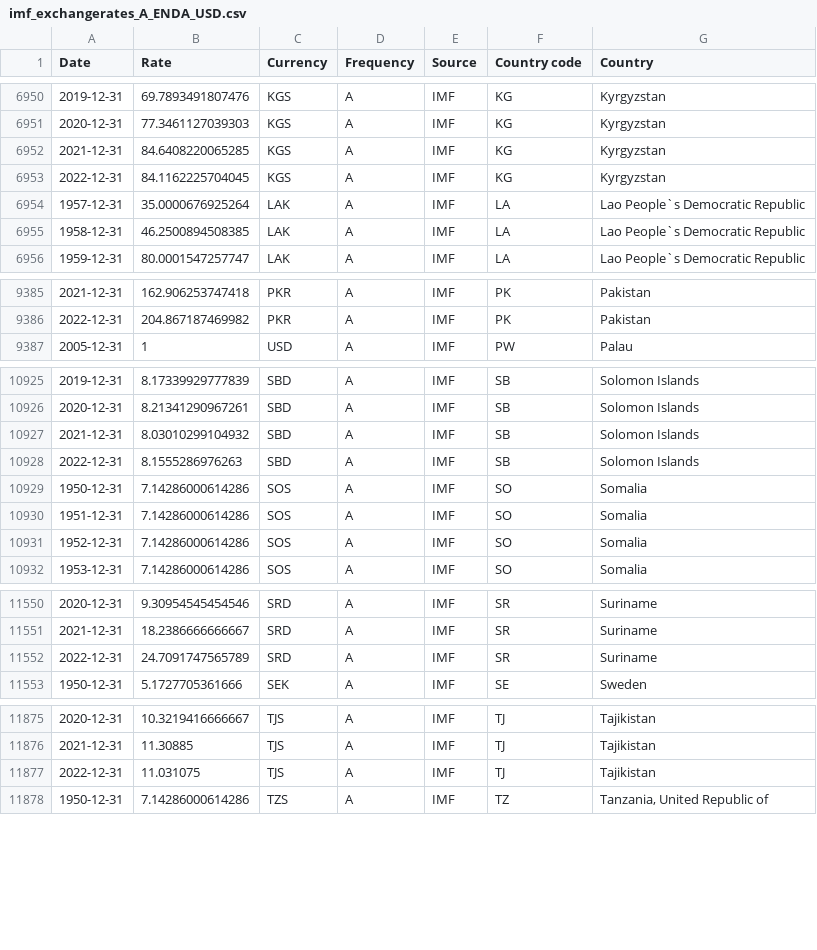
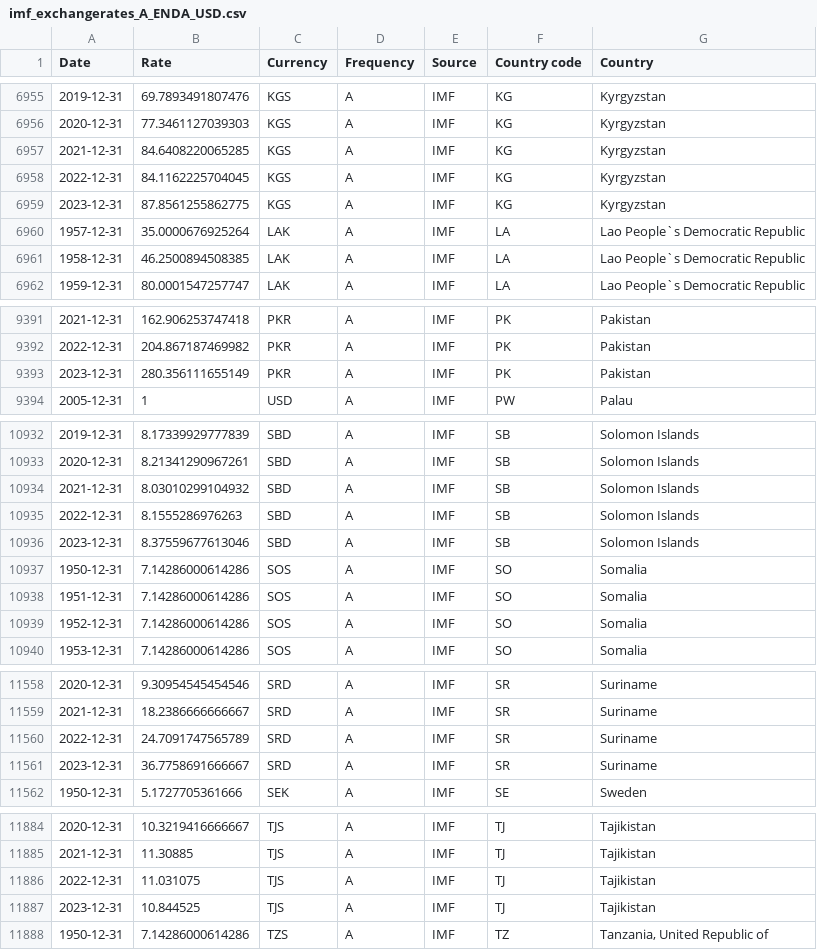
Before and after one commit to codeforIATI/imf-exchangerates, a CSV file: imf_exchangerates_A_ENDA_USD.csv, drawn as a sheet; only a part is shown, gaps mark what is left out; the diff covers the shown part only.

```diff
--- a/imf_exchangerates_A_ENDA_USD.csv
+++ b/imf_exchangerates_A_ENDA_USD.csv
@@ -6953,2 +6958,3 @@ Date,Rate,Currency,Frequency,Source,Country code,Country
 2022-12-31,84.1162225704045,KGS,A,IMF,KG,Kyrgyzstan
+2023-12-31,87.8561255862775,KGS,A,IMF,KG,Kyrgyzstan
 1957-12-31,35.0000676925264,LAK,A,IMF,LA,Lao People`s Democratic Republic
@@ -9386,2 +9392,3 @@ Date,Rate,Currency,Frequency,Source,Country code,Country
 2022-12-31,204.867187469982,PKR,A,IMF,PK,Pakistan
+2023-12-31,280.356111655149,PKR,A,IMF,PK,Pakistan
 2005-12-31,1,USD,A,IMF,PW,Palau
@@ -10928,2 +10935,3 @@ Date,Rate,Currency,Frequency,Source,Country code,Country
 2022-12-31,8.1555286976263,SBD,A,IMF,SB,Solomon Islands
+2023-12-31,8.37559677613046,SBD,A,IMF,SB,Solomon Islands
 1950-12-31,7.14286000614286,SOS,A,IMF,SO,Somalia
@@ -11552,2 +11560,3 @@ Date,Rate,Currency,Frequency,Source,Country code,Country
 2022-12-31,24.7091747565789,SRD,A,IMF,SR,Suriname
+2023-12-31,36.7758691666667,SRD,A,IMF,SR,Suriname
 1950-12-31,5.1727705361666,SEK,A,IMF,SE,Sweden
@@ -11877,2 +11886,3 @@ Date,Rate,Currency,Frequency,Source,Country code,Country
 2022-12-31,11.031075,TJS,A,IMF,TJ,Tajikistan
+2023-12-31,10.844525,TJS,A,IMF,TJ,Tajikistan
 1950-12-31,7.14286000614286,TZS,A,IMF,TZ,"Tanzania, United Republic of"
```
Also changed, not shown: 5 added rows and 1 edited cell elsewhere in this file.
